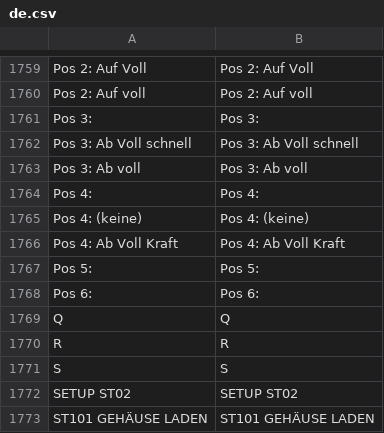
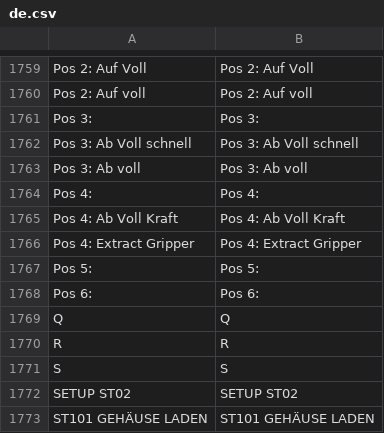
Before and after one commit to DJ-HT/CleverTrackLib, a CSV file: SC/HMI_HTML5/de.csv, drawn as a sheet; only a part is shown, gaps mark what is left out; removed rows and columns are numbered as before the commit, all else as after; the diff names each change by its address in the sheet, - before the commit and + after, or states it on an @@ line.

```diff
--- a/SC/HMI_HTML5/de.csv
+++ b/SC/HMI_HTML5/de.csv
-row 1765: Pos 4: (keine) | Pos 4: (keine)
+row 1766: Pos 4: Extract Gripper | Pos 4: Extract Gripper
```
Also changed, not shown: SC/HMI_HTML5/en.csv, SC/HMI_HTML5/es.csv, 24 other files.
